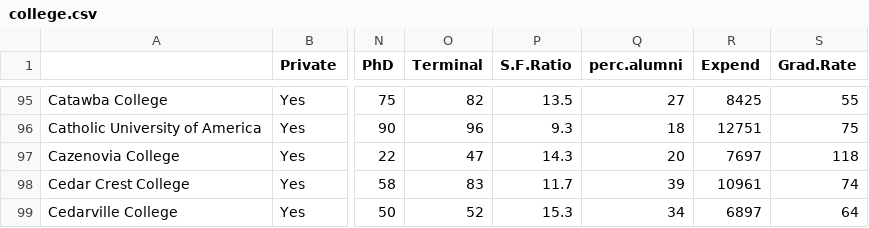
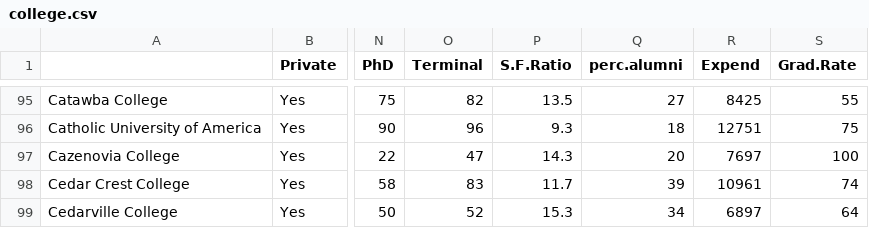
Before and after one commit to BYU-ACME/vol3a-template, a CSV file: Pandas3/college.csv, drawn as a sheet; only a part is shown, gaps mark what is left out; the diff names each change by its address in the sheet, - before the commit and + after, or states it on an @@ line.

```diff
--- a/Pandas3/college.csv
+++ b/Pandas3/college.csv
-S97 (Grad.Rate): 118
+S97 (Grad.Rate): 100
```
Also changed, not shown: Pandas1/crime_data.csv, 2 other files.
